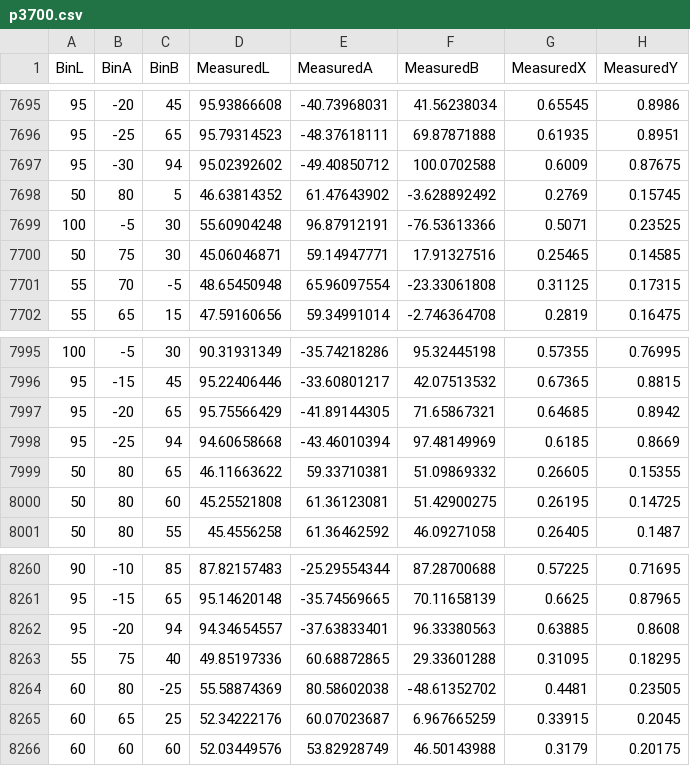
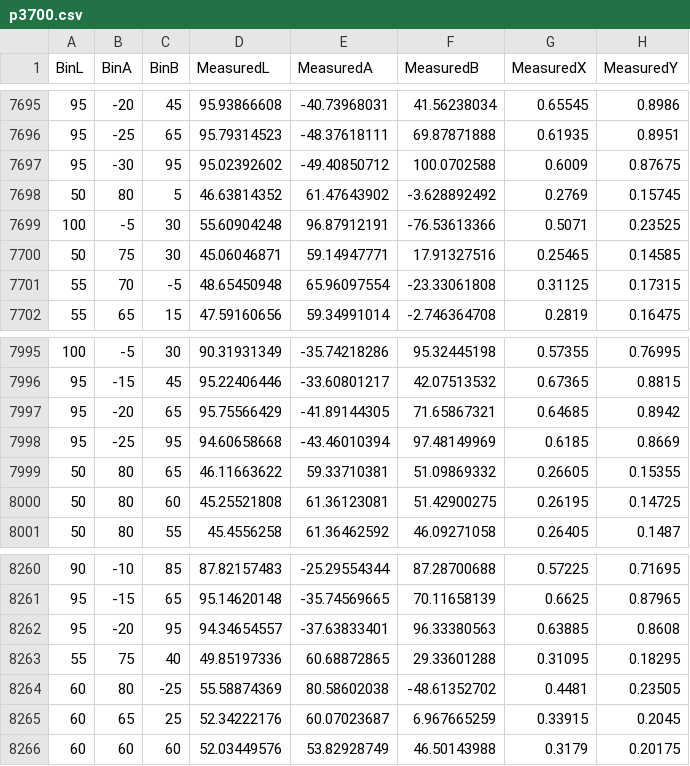
Before and after one commit to hcilab-um/STColorCorrection, a CSV file: Data/PROFILE/p3700.csv, drawn as a sheet; only a part is shown, gaps mark what is left out; the diff names each change by its address in the sheet, - before the commit and + after, or states it on an @@ line.

```diff
--- a/Data/PROFILE/p3700.csv
+++ b/Data/PROFILE/p3700.csv
-C7697 (BinB): 94
+C7697 (BinB): 95
-C7998 (BinB): 94
+C7998 (BinB): 95
-C8262 (BinB): 94
+C8262 (BinB): 95
```
Also changed, not shown: 4 other files.
